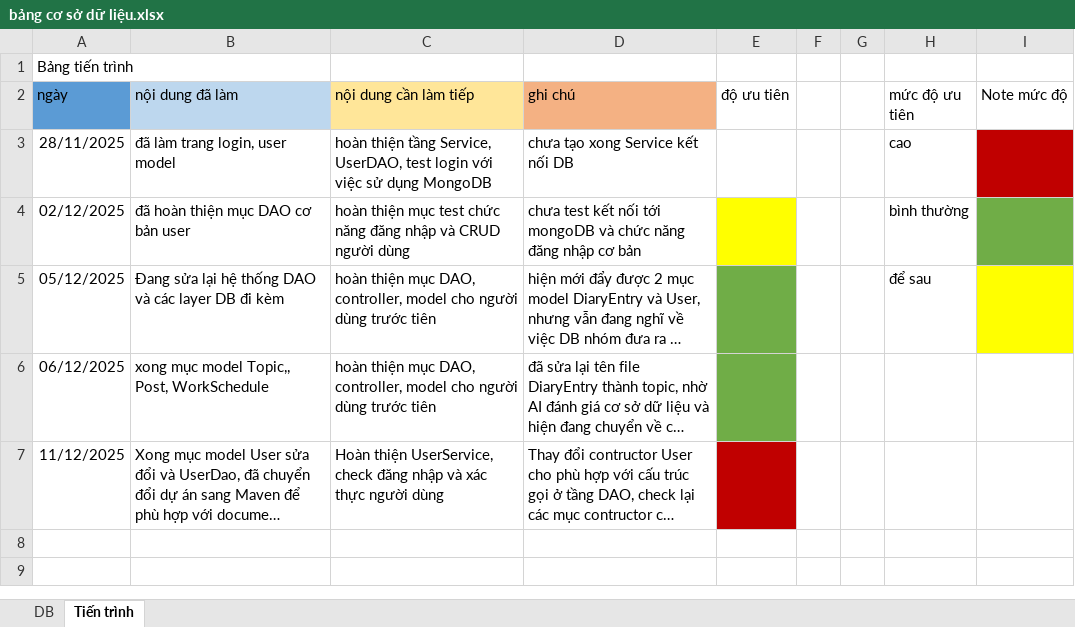
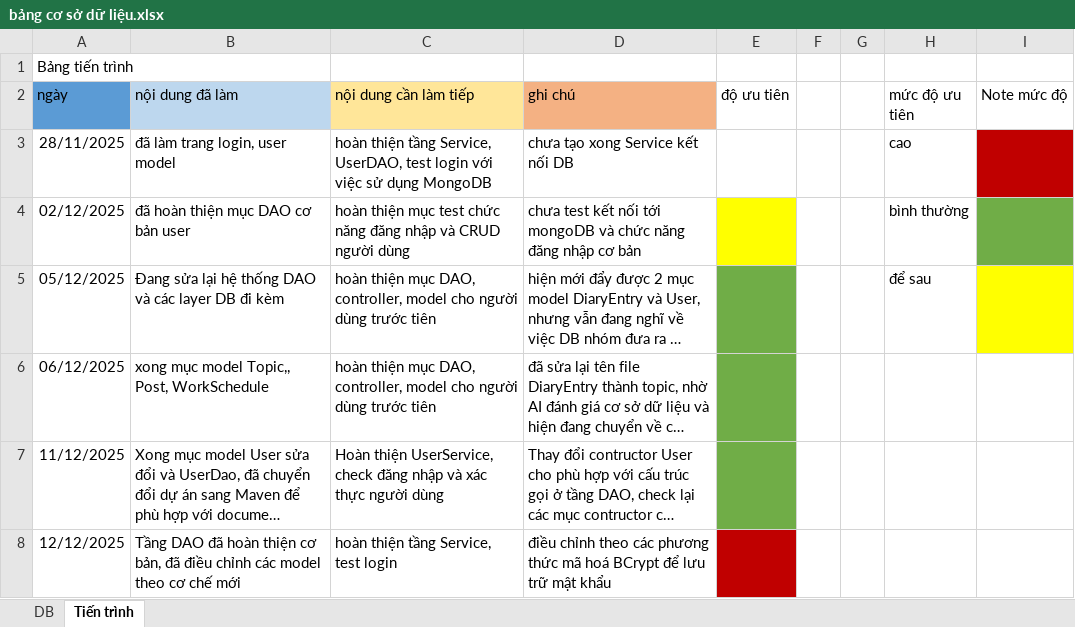
Before and after one commit to fillbertRiko/note_webapp_jsp, an Excel workbook: bảng cơ sở dữ liệu.xlsx, sheet Tiến trình, drawn as a sheet; long unchanged cells end in …; values as stored, in another font and other column widths than the file's, no borders; the diff names each change by its address in the sheet, - before the commit and + after, or states it on an @@ line.

Commit message:
Add delete methods for posts, schedules, and topics by user ID; update login.jsp paths and add bcrypt dependency

```diff
--- a/bảng cơ sở dữ liệu.xlsx (sheet Tiến trình)
+++ b/bảng cơ sở dữ liệu.xlsx (sheet Tiến trình)
-E7 fill: #C00000
+E7 fill: #70AD47
+row 8: 12/12/2025 | Tầng DAO đã hoàn thiện cơ bản, đã điều chỉnh các model theo cơ chế mới | hoàn thiện tầng Service, test login | điều chỉnh theo các phương thức mã hoá BCrypt để lưu trữ mật khẩu
```
Also changed, not shown: 11 other files.
